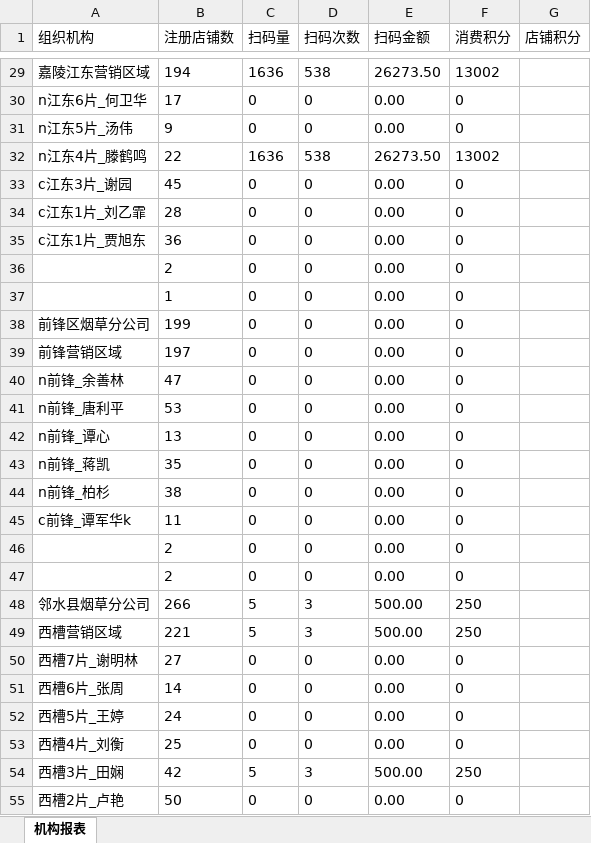
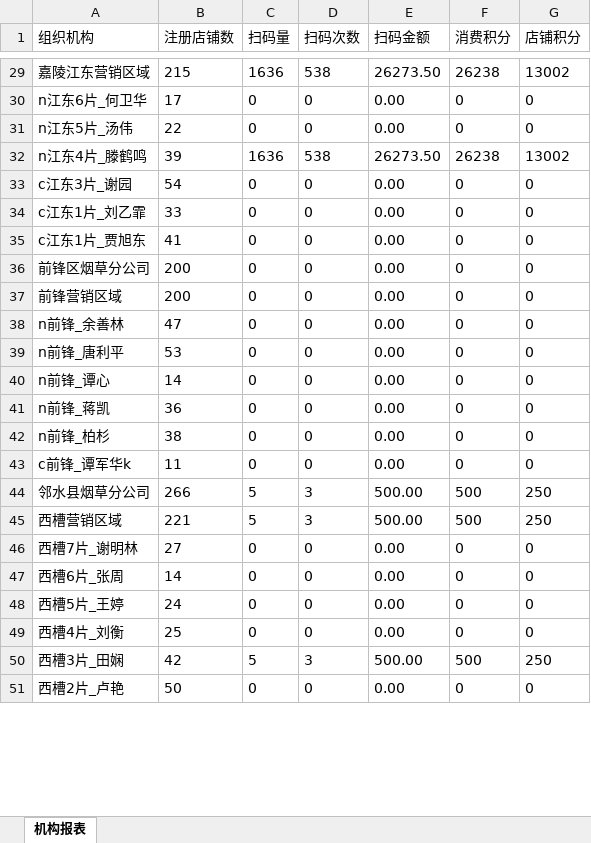
Before and after one commit to DonaldTdz/GAWeChat, an Excel workbook: aspnet-core/src/HC.WeChat.Web.Host/wwwroot/files/downloadtemp/机构报表统计.xlsx, sheet 机构报表, drawn as a sheet; only a part is shown, gaps mark what is left out; values as stored, in another font and other column widths than the file's, no borders; removed rows and columns are numbered as before the commit, all else as after; the diff covers the shown part only; the diff names each change by its address in the sheet, - before the commit and + after, or states it on an @@ line.

```diff
--- a/aspnet-core/src/HC.WeChat.Web.Host/wwwroot/files/downloadtemp/机构报表统计.xlsx (sheet 机构报表)
+++ b/aspnet-core/src/HC.WeChat.Web.Host/wwwroot/files/downloadtemp/机构报表统计.xlsx (sheet 机构报表)
-B29 (注册店铺数): 194
+B29 (注册店铺数): 215
-F29 (消费积分): 13002
+F29 (消费积分): 26238
-G29 (店铺积分): (empty)
+G29 (店铺积分): 13002
-G30:G31 (店铺积分): (empty)
+G30:G31 (店铺积分): 0
-B31 (注册店铺数): 9
+B31 (注册店铺数): 22
-B32 (注册店铺数): 22
+B32 (注册店铺数): 39
-F32 (消费积分): 13002
+F32 (消费积分): 26238
-G32 (店铺积分): (empty)
+G32 (店铺积分): 13002
-B33 (注册店铺数): 45
+B33 (注册店铺数): 54
-G33:G35 (店铺积分): (empty)
+G33:G35 (店铺积分): 0
-B34 (注册店铺数): 28
+B34 (注册店铺数): 33
-B35 (注册店铺数): 36
+B35 (注册店铺数): 41
-row 36:  | 2 | 0 | 0 | 0.00 | 0
-row 37:  | 1 | 0 | 0 | 0.00 | 0
-B36 (注册店铺数): 199
+B36 (注册店铺数): 200
-G36:G43 (店铺积分): (empty)
+G36:G43 (店铺积分): 0
-B37 (注册店铺数): 197
+B37 (注册店铺数): 200
-B40 (注册店铺数): 13
+B40 (注册店铺数): 14
-B41 (注册店铺数): 35
+B41 (注册店铺数): 36
-row 46:  | 2 | 0 | 0 | 0.00 | 0
-row 47:  | 2 | 0 | 0 | 0.00 | 0
-F44:F45 (消费积分): 250
+F44:F45 (消费积分): 500
-G44:G45 (店铺积分): (empty)
+G44:G45 (店铺积分): 250
-G46:G49 (店铺积分): (empty)
+G46:G49 (店铺积分): 0
-F50 (消费积分): 250
+F50 (消费积分): 500
-G50 (店铺积分): (empty)
+G50 (店铺积分): 250
-G51 (店铺积分): (empty)
+G51 (店铺积分): 0
```
Also changed, not shown: 2 removed rows and 88 edited cells elsewhere in this sheet, aspnet-core/src/HC.WeChat.Web.Host/wwwroot/files/downloadtemp/广安市公司报表统计.xlsx, 4 other files.
